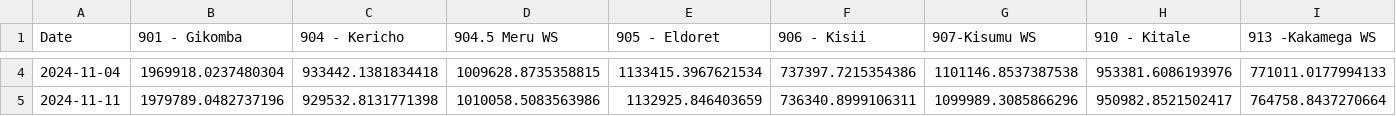
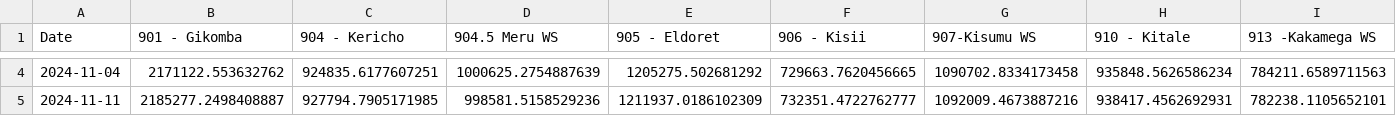
Before and after one commit to Kate-Maina/Group-2-Capstone-Project, a CSV file: data/pred_LSTM_pooled_+_cal_+_shop.csv, drawn as a sheet; only a part is shown, gaps mark what is left out; the diff covers the shown part only; the diff names each change by its address in the sheet, - before the commit and + after, or states it on an @@ line.

```diff
--- a/data/pred_LSTM_pooled_+_cal_+_shop.csv
+++ b/data/pred_LSTM_pooled_+_cal_+_shop.csv
-B4 (901 - Gikomba): 1969918.0237480304
+B4 (901 - Gikomba): 2171122.553632762
-C4 (904 - Kericho): 933442.1381834418
+C4 (904 - Kericho): 924835.6177607251
-D4 (904.5 Meru WS): 1009628.8735358815
+D4 (904.5 Meru WS): 1000625.2754887639
-E4 (905 - Eldoret): 1133415.3967621534
+E4 (905 - Eldoret): 1205275.502681292
-F4 (906 - Kisii): 737397.7215354386
+F4 (906 - Kisii): 729663.7620456665
-G4 (907-Kisumu WS): 1101146.8537387538
+G4 (907-Kisumu WS): 1090702.8334173458
-H4 (910 - Kitale): 953381.6086193976
+H4 (910 - Kitale): 935848.5626586234
-I4 (913 -Kakamega WS): 771011.0177994133
+I4 (913 -Kakamega WS): 784211.6589711563
-B5 (901 - Gikomba): 1979789.0482737196
+B5 (901 - Gikomba): 2185277.2498408887
-C5 (904 - Kericho): 929532.8131771398
+C5 (904 - Kericho): 927794.7905171985
-D5 (904.5 Meru WS): 1010058.5083563986
+D5 (904.5 Meru WS): 998581.5158529236
-E5 (905 - Eldoret): 1132925.846403659
+E5 (905 - Eldoret): 1211937.0186102309
-F5 (906 - Kisii): 736340.8999106311
+F5 (906 - Kisii): 732351.4722762777
-G5 (907-Kisumu WS): 1099989.3085866296
+G5 (907-Kisumu WS): 1092009.4673887216
-H5 (910 - Kitale): 950982.8521502417
+H5 (910 - Kitale): 938417.4562692931
-I5 (913 -Kakamega WS): 764758.8437270664
+I5 (913 -Kakamega WS): 782238.1105652101
```
Also changed, not shown: 116 edited cells elsewhere in this file, data/leaderboard_all_models.csv, data/per_shop_rmse_all_models.csv, 2 other files.
